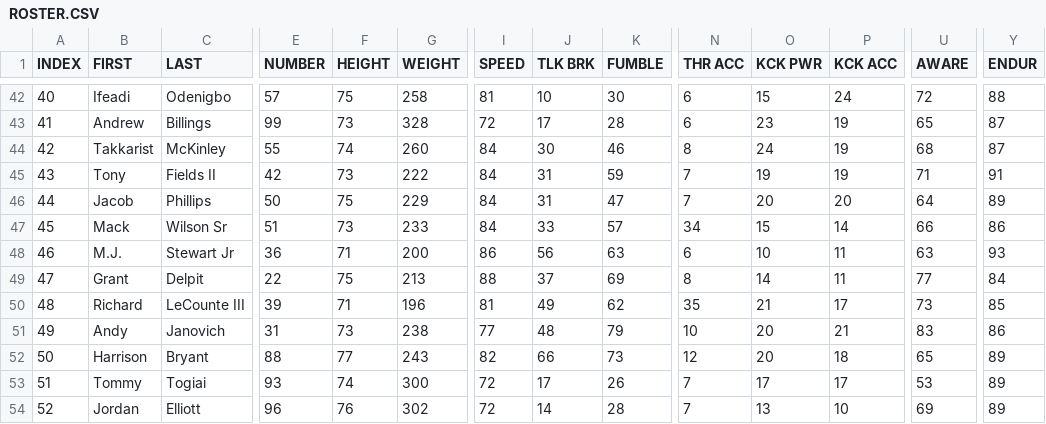
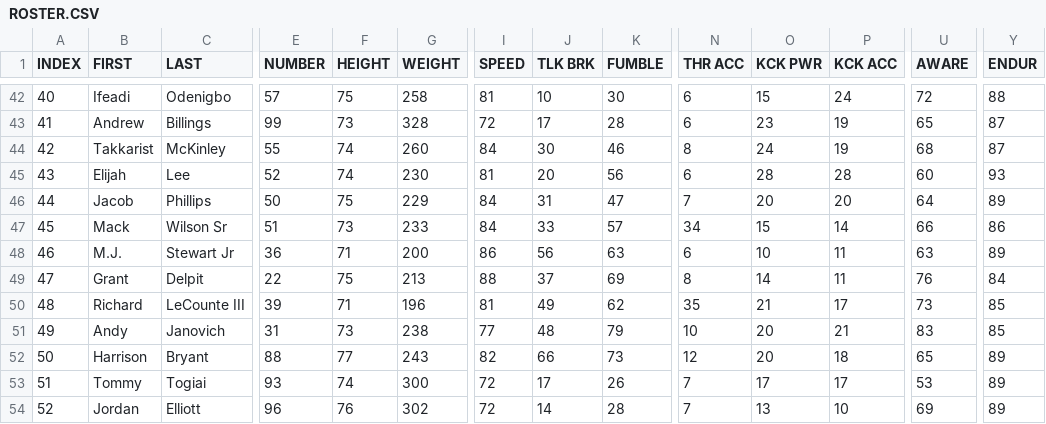
Before and after one commit to vskaush2/AxisFootballMods, a CSV file: Mods/Team Mods/Cleveland Browns/ROSTER.CSV, drawn as a sheet; only a part is shown, gaps mark what is left out; the diff covers the shown part only; the diff names each change by its address in the sheet, - before the commit and + after, or states it on an @@ line.

```diff
--- a/Mods/Team Mods/Cleveland Browns/ROSTER.CSV
+++ b/Mods/Team Mods/Cleveland Browns/ROSTER.CSV
-B45 (FIRST): Tony
+B45 (FIRST): Elijah
-C45 (LAST): Fields II
+C45 (LAST): Lee
-E45 (NUMBER): 42
+E45 (NUMBER): 52
-F45 (HEIGHT): 73
+F45 (HEIGHT): 74
-G45 (WEIGHT): 222
+G45 (WEIGHT): 230
-I45 (SPEED): 84
+I45 (SPEED): 81
-J45 (TLK BRK): 31
+J45 (TLK BRK): 20
-K45 (FUMBLE): 59
+K45 (FUMBLE): 56
-N45 (THR ACC): 7
+N45 (THR ACC): 6
-O45 (KCK PWR): 19
+O45 (KCK PWR): 28
-P45 (KCK ACC): 19
+P45 (KCK ACC): 28
-U45 (AWARE): 71
+U45 (AWARE): 60
-Y45 (ENDUR): 91
+Y45 (ENDUR): 93
-Y48 (ENDUR): 93
+Y48 (ENDUR): 89
-U49 (AWARE): 77
+U49 (AWARE): 76
-Y51 (ENDUR): 86
+Y51 (ENDUR): 85
```
Also changed, not shown: 41 edited cells elsewhere in this file, Mods/Team Mods/Arizona Cardinals/ROSTER.CSV, Mods/Team Mods/Green Bay Packers/ROSTER.csv, 30 other files.
